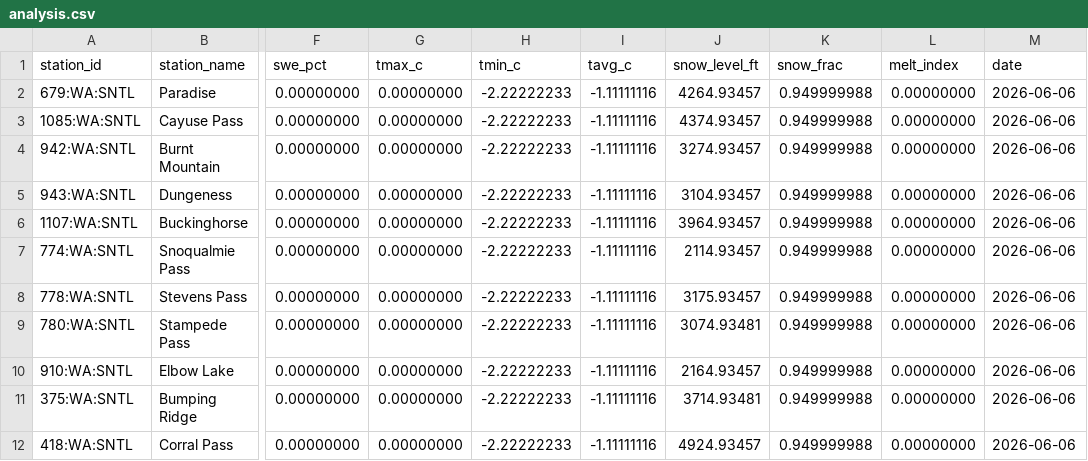
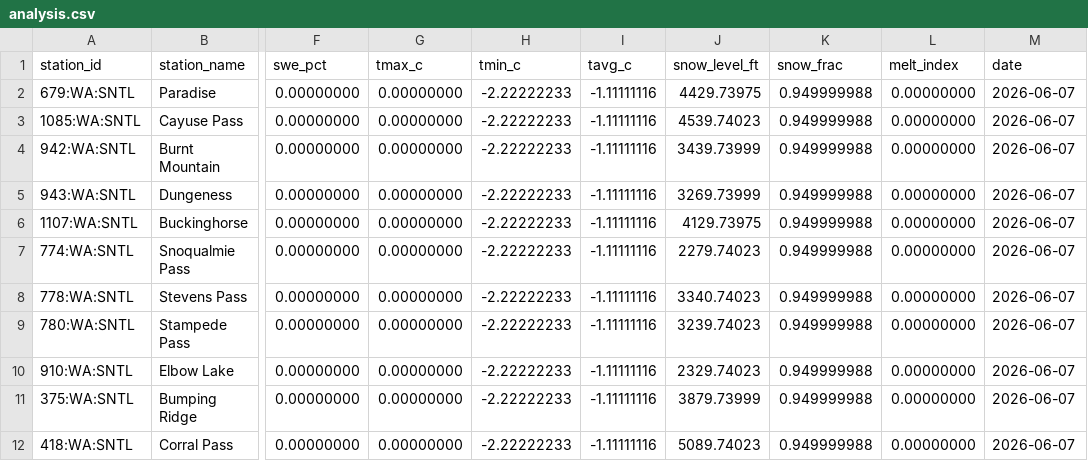
Before and after one commit to bdgroves/cascadia-wx, a CSV file: analysis.csv, drawn as a sheet; only a part is shown, gaps mark what is left out; the diff names each change by its address in the sheet, - before the commit and + after, or states it on an @@ line.

```diff
--- a/analysis.csv
+++ b/analysis.csv
-J2 (snow_level_ft): 4264.93457
+J2 (snow_level_ft): 4429.73975
-M2:M12 (date): 2026-06-06
+M2:M12 (date): 2026-06-07
-J3 (snow_level_ft): 4374.93457
+J3 (snow_level_ft): 4539.74023
-J4 (snow_level_ft): 3274.93457
+J4 (snow_level_ft): 3439.73999
-J5 (snow_level_ft): 3104.93457
+J5 (snow_level_ft): 3269.73999
-J6 (snow_level_ft): 3964.93457
+J6 (snow_level_ft): 4129.73975
-J7 (snow_level_ft): 2114.93457
+J7 (snow_level_ft): 2279.74023
-J8 (snow_level_ft): 3175.93457
+J8 (snow_level_ft): 3340.74023
-J9 (snow_level_ft): 3074.93481
+J9 (snow_level_ft): 3239.74023
-J10 (snow_level_ft): 2164.93457
+J10 (snow_level_ft): 2329.74023
-J11 (snow_level_ft): 3714.93481
+J11 (snow_level_ft): 3879.73999
-J12 (snow_level_ft): 4924.93457
+J12 (snow_level_ft): 5089.74023
```
Also changed, not shown: snotel_data.csv, 2 other files.
